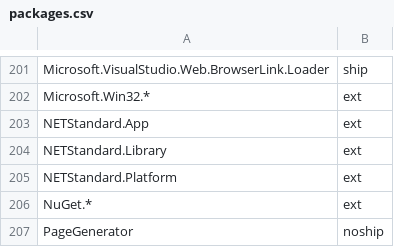
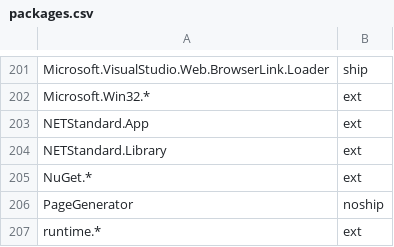
Before and after one commit to aspnet/Coherence, a CSV file: packages/packages.csv, drawn as a sheet; only a part is shown, gaps mark what is left out; the shorter side is filled out with more unchanged rows.

Commit message:
Removing NETStandard.Platform

```diff
--- a/packages/packages.csv
+++ b/packages/packages.csv
@@ -204,3 +204,2 @@ NETStandard.App,ext
 NETStandard.Library,ext
-NETStandard.Platform,ext
 NuGet.*,ext
```
